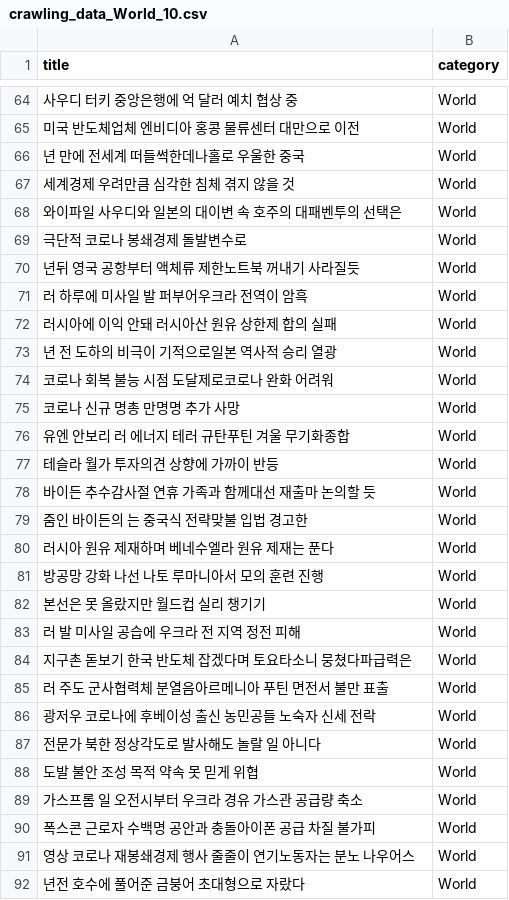
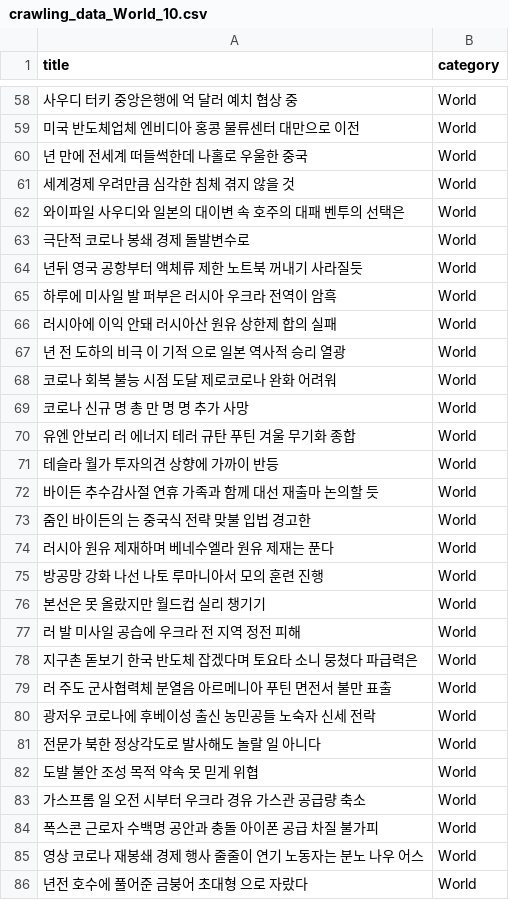
Before and after one commit to futurelee2/NEWS_Classfication, a CSV file: crawling_data/crawling_data_World_10.csv, drawn as a sheet; only a part is shown, gaps mark what is left out; the diff covers the shown part only.

```diff
--- a/crawling_data/crawling_data_World_10.csv
+++ b/crawling_data/crawling_data_World_10.csv
@@ -66 +60 @@ title,category
-년 만에 전세계 떠들썩한데나홀로 우울한 중국,World
+ 년 만에 전세계 떠들썩한데 나홀로 우울한 중국,World
@@ -68,4 +62,4 @@ title,category
-와이파일 사우디와 일본의 대이변 속 호주의 대패벤투의 선택은,World
- 극단적 코로나 봉쇄경제 돌발변수로,World
-년뒤 영국 공항부터 액체류 제한노트북 꺼내기 사라질듯,World
-러 하루에 미사일 발 퍼부어우크라 전역이 암흑,World
+ 와이파일  사우디와 일본의 대이변 속 호주의 대패 벤투의 선택은 ,World
+  극단적 코로나 봉쇄   경제 돌발변수로,World
+ 년뒤 영국 공항부터  액체류 제한 노트북 꺼내기  사라질듯,World
+하루에 미사일   발 퍼부은 러시아 우크라 전역이  암흑 ,World
@@ -73,4 +67,4 @@ title,category
-년 전 도하의 비극이 기적으로일본 역사적 승리 열광,World
- 코로나 회복 불능 시점 도달제로코로나 완화 어려워,World
- 코로나 신규 명총 만명명 추가 사망,World
-유엔 안보리 러 에너지 테러 규탄푸틴 겨울 무기화종합,World
+  년 전  도하의 비극 이  기적 으로 일본  역사적 승리  열광,World
+   코로나   회복 불능 시점 도달 제로코로나 완화 어려워 ,World
+  코로나   신규     명 총   만    명    명 추가 사망,World
+유엔 안보리   러 에너지 테러  규탄  푸틴  겨울 무기화  종합 ,World
@@ -78,2 +72,2 @@ title,category
-바이든 추수감사절 연휴 가족과 함께대선 재출마 논의할 듯,World
-줌인 바이든의 는 중국식 전략맞불 입법 경고한 ,World
+바이든  추수감사절 연휴 가족과 함께  대선 재출마 논의할 듯 ,World
+ 줌인   바이든의    는 중국식 전략     맞불 입법  경고한    ,World
@@ -84,2 +78,2 @@ title,category
-지구촌 돋보기 한국 반도체 잡겠다며 토요타소니 뭉쳤다파급력은,World
-러 주도 군사협력체 분열음아르메니아 푸틴 면전서 불만 표출,World
+ 지구촌 돋보기   한국 반도체  잡겠다며 토요타 소니 뭉쳤다 파급력은 ,World
+러 주도 군사협력체 분열음 아르메니아  푸틴 면전서 불만 표출,World
@@ -89,4 +83,4 @@ title,category
-가스프롬 일 오전시부터 우크라 경유 가스관 공급량 축소,World
- 폭스콘 근로자 수백명 공안과 충돌아이폰 공급 차질 불가피,World
-영상  코로나 재봉쇄경제 행사 줄줄이 연기노동자는 분노 나우어스,World
-년전 호수에 풀어준 금붕어  초대형으로 자랐다,World
+가스프롬    일 오전  시부터 우크라 경유 가스관 공급량 축소 ,World
+  폭스콘 근로자 수백명  공안과 충돌   아이폰 공급 차질 불가피,World
+ 영상    코로나 재봉쇄 경제 행사 줄줄이 연기 노동자는 분노  나우 어스 ,World
+  년전 호수에 풀어준 금붕어       초대형 으로 자랐다,World
```
Also changed, not shown: 9 added rows, 9 removed rows and 96 edited cells elsewhere in this file, crawling_data/crawling_data_World_20.csv, crawling_data/crawling_data_World_30.csv, 26 other files.
